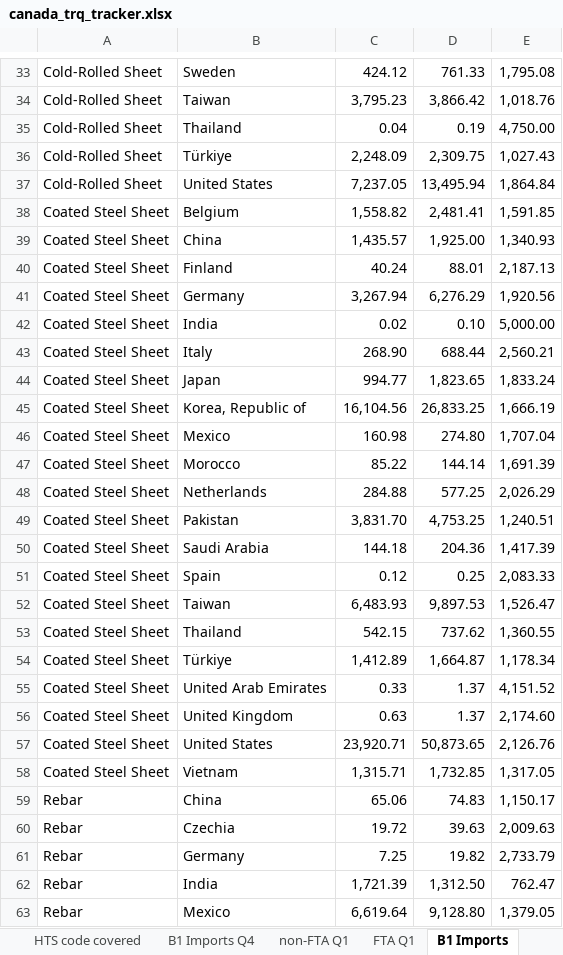
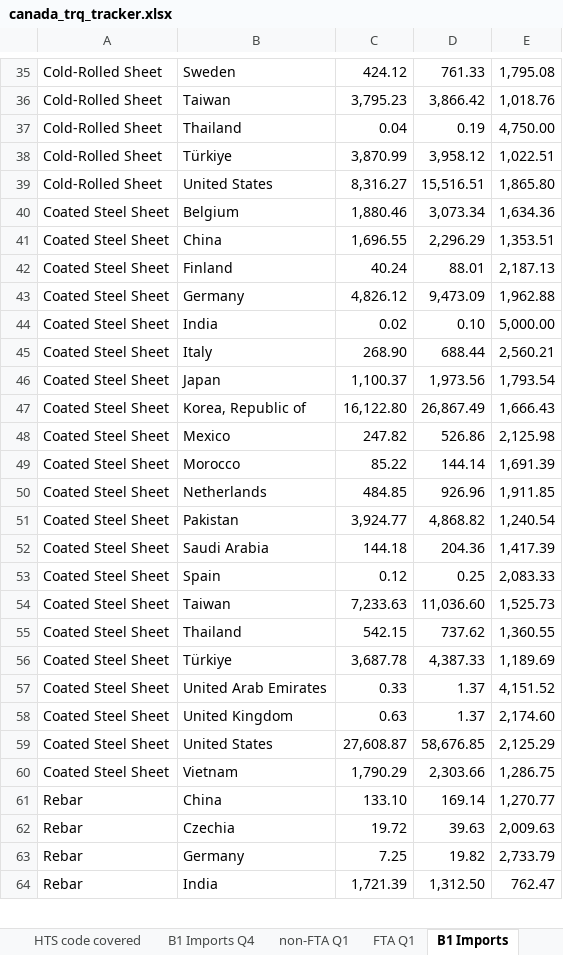
Before and after one commit to salt0401/Canada-Quota, an Excel workbook: data/canada_trq_tracker.xlsx, sheet B1 Imports, drawn as a sheet; only a part is shown, gaps mark what is left out; values as stored, in another font and other column widths than the file's, no borders; removed rows and columns are numbered as before the commit, all else as after; the diff covers the shown part only; the diff names each change by its address in the sheet, - before the commit and + after, or states it on an @@ line.

Commit message:
Weekly TRQ update 2026-08-31

```diff
--- a/data/canada_trq_tracker.xlsx (sheet B1 Imports)
+++ b/data/canada_trq_tracker.xlsx (sheet B1 Imports)
-row 36: Cold-Rolled Sheet | Türkiye | 2,248.09 | 2,309.75 | 1,027.43
-row 37: Cold-Rolled Sheet | United States | 7,237.05 | 13,495.94 | 1,864.84
-row 38: Coated Steel Sheet | Belgium | 1,558.82 | 2,481.41 | 1,591.85
-row 39: Coated Steel Sheet | China | 1,435.57 | 1,925.00 | 1,340.93
+row 38: Cold-Rolled Sheet | Türkiye | 3,870.99 | 3,958.12 | 1,022.51
+row 39: Cold-Rolled Sheet | United States | 8,316.27 | 15,516.51 | 1,865.80
+row 40: Coated Steel Sheet | Belgium | 1,880.46 | 3,073.34 | 1,634.36
+row 41: Coated Steel Sheet | China | 1,696.55 | 2,296.29 | 1,353.51
-row 41: Coated Steel Sheet | Germany | 3,267.94 | 6,276.29 | 1,920.56
+row 43: Coated Steel Sheet | Germany | 4,826.12 | 9,473.09 | 1,962.88
-row 44: Coated Steel Sheet | Japan | 994.77 | 1,823.65 | 1,833.24
-row 45: Coated Steel Sheet | Korea, Republic of | 16,104.56 | 26,833.25 | 1,666.19
-row 46: Coated Steel Sheet | Mexico | 160.98 | 274.80 | 1,707.04
+row 46: Coated Steel Sheet | Japan | 1,100.37 | 1,973.56 | 1,793.54
+row 47: Coated Steel Sheet | Korea, Republic of | 16,122.80 | 26,867.49 | 1,666.43
+row 48: Coated Steel Sheet | Mexico | 247.82 | 526.86 | 2,125.98
-row 48: Coated Steel Sheet | Netherlands | 284.88 | 577.25 | 2,026.29
-row 49: Coated Steel Sheet | Pakistan | 3,831.70 | 4,753.25 | 1,240.51
+row 50: Coated Steel Sheet | Netherlands | 484.85 | 926.96 | 1,911.85
+row 51: Coated Steel Sheet | Pakistan | 3,924.77 | 4,868.82 | 1,240.54
-row 52: Coated Steel Sheet | Taiwan | 6,483.93 | 9,897.53 | 1,526.47
+row 54: Coated Steel Sheet | Taiwan | 7,233.63 | 11,036.60 | 1,525.73
-row 54: Coated Steel Sheet | Türkiye | 1,412.89 | 1,664.87 | 1,178.34
+row 56: Coated Steel Sheet | Türkiye | 3,687.78 | 4,387.33 | 1,189.69
-row 57: Coated Steel Sheet | United States | 23,920.71 | 50,873.65 | 2,126.76
-row 58: Coated Steel Sheet | Vietnam | 1,315.71 | 1,732.85 | 1,317.05
-row 59: Rebar | China | 65.06 | 74.83 | 1,150.17
+row 59: Coated Steel Sheet | United States | 27,608.87 | 58,676.85 | 2,125.29
+row 60: Coated Steel Sheet | Vietnam | 1,790.29 | 2,303.66 | 1,286.75
+row 61: Rebar | China | 133.10 | 169.14 | 1,270.77
-row 63: Rebar | Mexico | 6,619.64 | 9,128.80 | 1,379.05
```
Also changed, not shown: 35 added rows and 32 removed rows elsewhere in this sheet, sheet non-FTA Q1, sheet FTA Q1.
